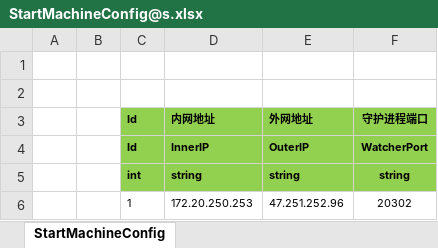
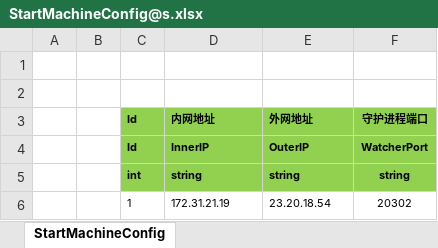
Before and after one commit to csyinghuochong/weijing, an Excel workbook: Excel/StartConfig/Google/StartMachineConfig@s.xlsx, sheet StartMachineConfig, drawn as a sheet; values as stored, in another font and other column widths than the file's, no borders; the diff names each change by its address in the sheet, - before the commit and + after, or states it on an @@ line.

```diff
--- a/Excel/StartConfig/Google/StartMachineConfig@s.xlsx (sheet StartMachineConfig)
+++ b/Excel/StartConfig/Google/StartMachineConfig@s.xlsx (sheet StartMachineConfig)
-D6 (内网地址): 172.20.250.253
+D6 (内网地址): 172.31.21.19
-E6 (外网地址): 47.251.252.96
+E6 (外网地址): 23.20.18.54
```
Also changed, not shown: Excel/StartConfig/Beta/StartSceneConfig@s.xlsx, Excel/StartConfig/Beta/StartZoneConfig@s.xlsx, 5 other files.
